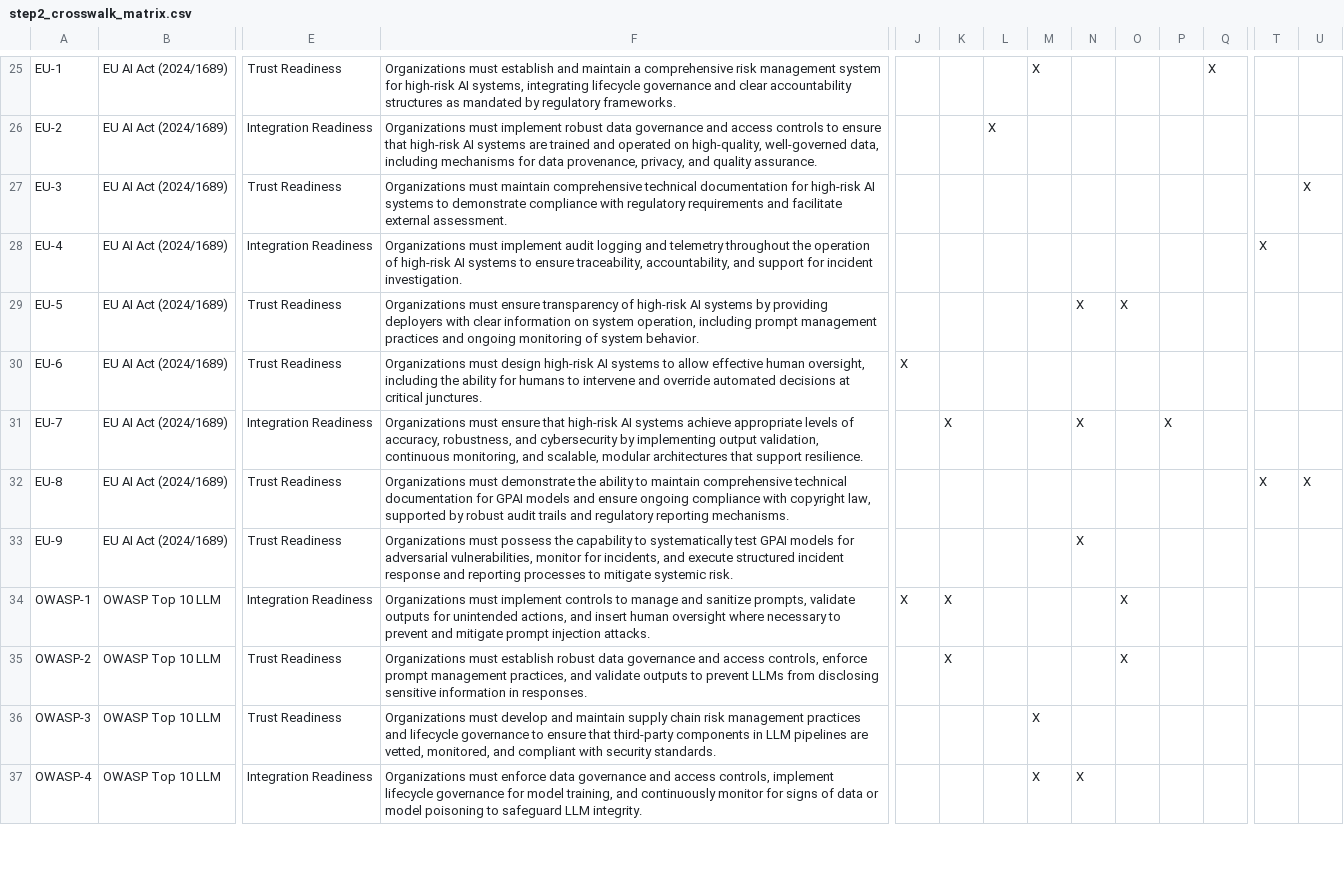
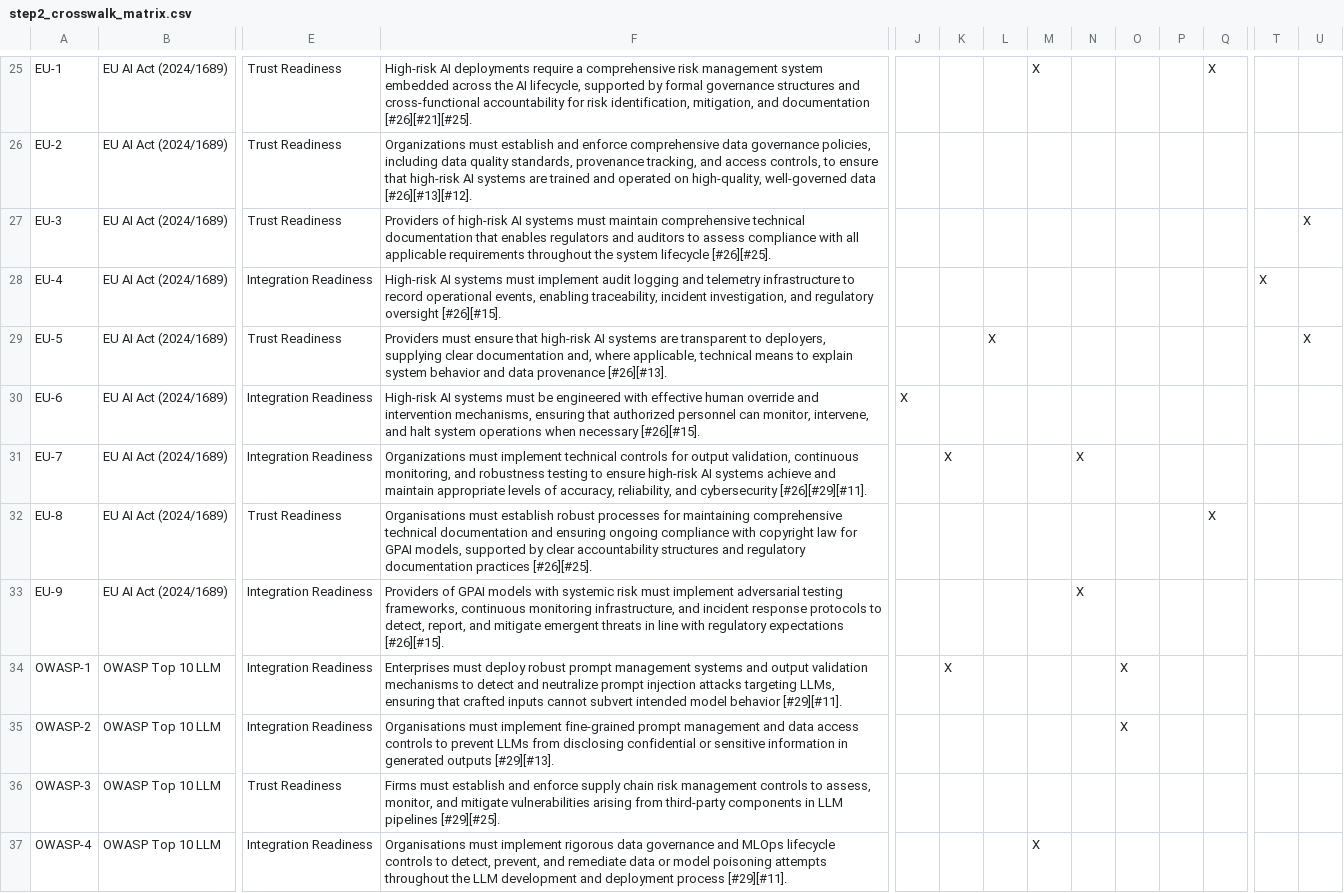
Before and after one commit to carlosdenner/amcis-2026-strategic-ai-orientation, a CSV file: analysis/output/enriched/step2_crosswalk_matrix.csv, drawn as a sheet; only a part is shown, gaps mark what is left out; the diff covers the shown part only; the diff names each change by its address in the sheet, - before the commit and + after, or states it on an @@ line.

```diff
--- a/analysis/output/enriched/step2_crosswalk_matrix.csv
+++ b/analysis/output/enriched/step2_crosswalk_matrix.csv
-F25: Organizations must establish and maintain a comprehensive risk management system for high-risk AI systems, integrating lifecycle governance and clear accountability structures as mandated by regulatory frameworks.
+F25: High-risk AI deployments require a comprehensive risk management system embedded across the AI lifecycle, supported by formal governance structures and cross-functional accountability for risk identification, mitigation, and documentation [#26][#21][#25].
-E26: Integration Readiness
+E26: Trust Readiness
-F26: Organizations must implement robust data governance and access controls to ensure that high-risk AI systems are trained and operated on high-quality, well-governed data, including mechanisms for data provenance, privacy, and quality assurance.
+F26: Organizations must establish and enforce comprehensive data governance policies, including data quality standards, provenance tracking, and access controls, to ensure that high-risk AI systems are trained and operated on high-quality, well-governed data [#26][#13][#12].
-L26: X
+L26: (empty)
-F27: Organizations must maintain comprehensive technical documentation for high-risk AI systems to demonstrate compliance with regulatory requirements and facilitate external assessment.
+F27: Providers of high-risk AI systems must maintain comprehensive technical documentation that enables regulators and auditors to assess compliance with all applicable requirements throughout the system lifecycle [#26][#25].
-F28: Organizations must implement audit logging and telemetry throughout the operation of high-risk AI systems to ensure traceability, accountability, and support for incident investigation.
+F28: High-risk AI systems must implement audit logging and telemetry infrastructure to record operational events, enabling traceability, incident investigation, and regulatory oversight [#26][#15].
-F29: Organizations must ensure transparency of high-risk AI systems by providing deployers with clear information on system operation, including prompt management practices and ongoing monitoring of system behavior.
+F29: Providers must ensure that high-risk AI systems are transparent to deployers, supplying clear documentation and, where applicable, technical means to explain system behavior and data provenance [#26][#13].
-L29: (empty)
+L29: X
-N29: X
+N29: (empty)
-O29: X
+O29: (empty)
-U29: (empty)
+U29: X
-E30: Trust Readiness
+E30: Integration Readiness
-F30: Organizations must design high-risk AI systems to allow effective human oversight, including the ability for humans to intervene and override automated decisions at critical junctures.
+F30: High-risk AI systems must be engineered with effective human override and intervention mechanisms, ensuring that authorized personnel can monitor, intervene, and halt system operations when necessary [#26][#15].
-F31: Organizations must ensure that high-risk AI systems achieve appropriate levels of accuracy, robustness, and cybersecurity by implementing output validation, continuous monitoring, and scalable, modular architectures that support resilience.
+F31: Organizations must implement technical controls for output validation, continuous monitoring, and robustness testing to ensure high-risk AI systems achieve and maintain appropriate levels of accuracy, reliability, and cybersecurity [#26][#29][#11].
-P31: X
+P31: (empty)
-F32: Organizations must demonstrate the ability to maintain comprehensive technical documentation for GPAI models and ensure ongoing compliance with copyright law, supported by robust audit trails and regulatory reporting mechanisms.
+F32: Organisations must establish robust processes for maintaining comprehensive technical documentation and ensuring ongoing compliance with copyright law for GPAI models, supported by clear accountability structures and regulatory documentation practices [#26][#25].
-Q32: (empty)
+Q32: X
-T32: X
+T32: (empty)
-U32: X
+U32: (empty)
-E33: Trust Readiness
+E33: Integration Readiness
-F33: Organizations must possess the capability to systematically test GPAI models for adversarial vulnerabilities, monitor for incidents, and execute structured incident response and reporting processes to mitigate systemic risk.
+F33: Providers of GPAI models with systemic risk must implement adversarial testing frameworks, continuous monitoring infrastructure, and incident response protocols to detect, report, and mitigate emergent threats in line with regulatory expectations [#26][#15].
-F34: Organizations must implement controls to manage and sanitize prompts, validate outputs for unintended actions, and insert human oversight where necessary to prevent and mitigate prompt injection attacks.
+F34: Enterprises must deploy robust prompt management systems and output validation mechanisms to detect and neutralize prompt injection attacks targeting LLMs, ensuring that crafted inputs cannot subvert intended model behavior [#29][#11].
-J34: X
+J34: (empty)
-E35: Trust Readiness
+E35: Integration Readiness
-F35: Organizations must establish robust data governance and access controls, enforce prompt management practices, and validate outputs to prevent LLMs from disclosing sensitive information in responses.
+F35: Organisations must implement fine-grained prompt management and data access controls to prevent LLMs from disclosing confidential or sensitive information in generated outputs [#29][#13].
-K35: X
+K35: (empty)
-F36: Organizations must develop and maintain supply chain risk management practices and lifecycle governance to ensure that third-party components in LLM pipelines are vetted, monitored, and compliant with security standards.
+F36: Firms must establish and enforce supply chain risk management controls to assess, monitor, and mitigate vulnerabilities arising from third-party components in LLM pipelines [#29][#25].
-M36: X
+M36: (empty)
-F37: Organizations must enforce data governance and access controls, implement lifecycle governance for model training, and continuously monitor for signs of data or model poisoning to safeguard LLM integrity.
+F37: Organisations must implement rigorous data governance and MLOps lifecycle controls to detect, prevent, and remediate data or model poisoning attempts throughout the LLM development and deployment process [#29][#11].
-N37: X
+N37: (empty)
```
Also changed, not shown: 48 edited cells elsewhere in this file, analysis/output/enriched/step1_sub_competencies.csv, analysis/output/enriched/step2_competency_statements.csv, 22 other files.
